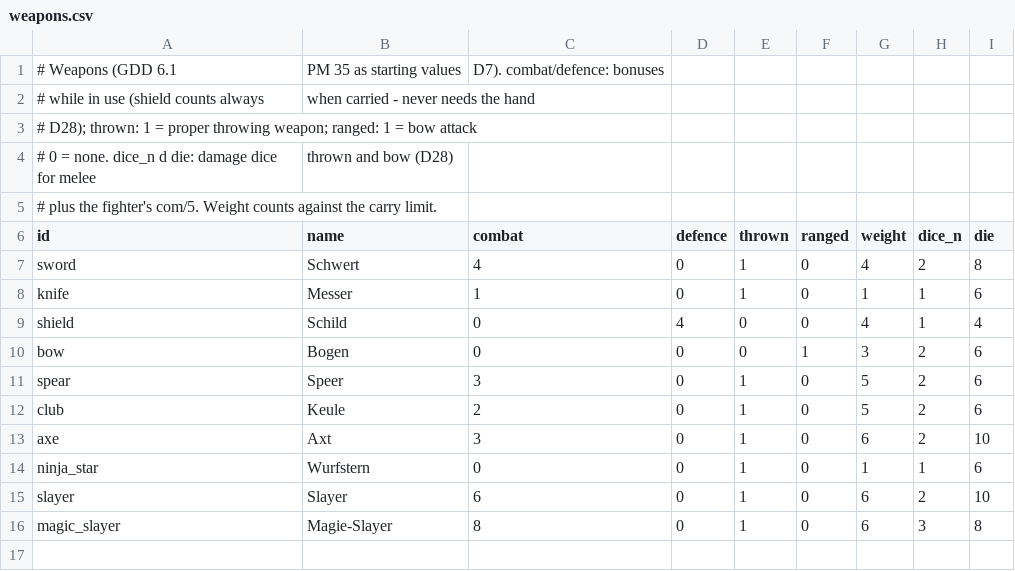
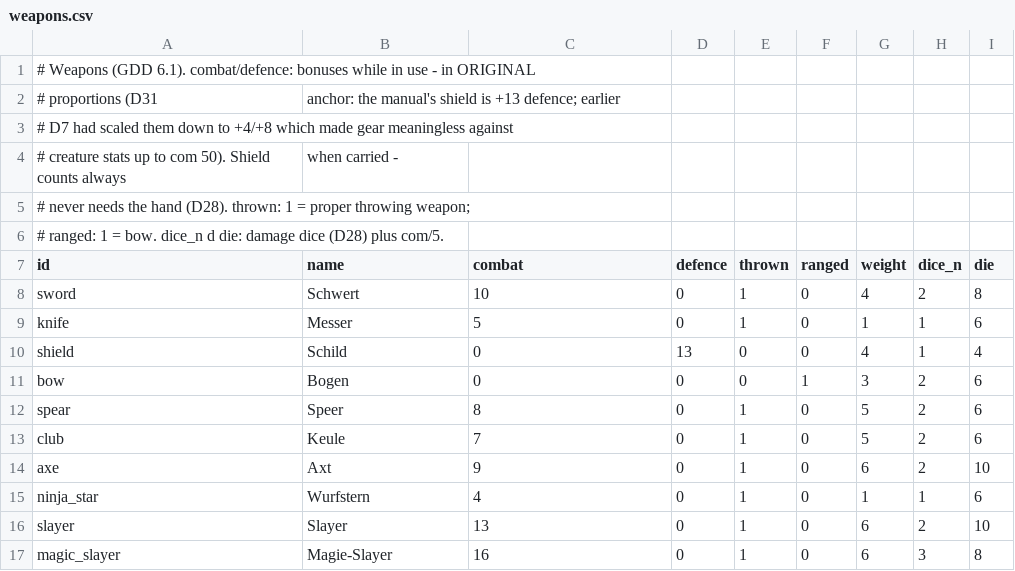
Before and after one commit to cadextcp/lords-of-chaos-agon, a CSV file: data/weapons.csv, drawn as a sheet.

Commit message:
Gear matters: weapon bonuses in original proportions (D31) + arena 2-item rule
Arena finding (2000 runs): with the D7-scaled bonuses (sword +4, magic
slayer +8, shield +4) weapon-capable creatures won ~0% of the mid-field
battles - equipment did not shape fights at all. D31 restores original
proportions (anchor: the original shield is +13 defence):

- sword +10, spear +8, club +7, axe +9, slayer +13, magic slayer +16,
  knife +5, ninja star +4 combat; shield +13 defence (carried only)
- validated in the arena (2 items per unit now, so weapon + shield
  combos occur): mid-field (no dragons) giant 4.7% -> 10.9% wins,
  troll 0.3% -> 3.0%, vampire 0.65% -> 1.9%; magic slayer holders are
  the strongest weapon build (66 holder wins), 11% of winners carry a
  shield; dragons stay apex (~95%); Spearman win-vs-cost stable ~0.7
- selftests updated to the new table values; GDD 6.1 gains the
  combat-bonus column + the D31 rationale, decision D31, lexicon
  shield text

```diff
--- a/data/weapons.csv
+++ b/data/weapons.csv
@@ -1,16 +1,17 @@
-# Weapons (GDD 6.1, PM 35 as starting values, D7). combat/defence: bonuses
-# while in use (shield counts always, when carried - never needs the hand,
-# D28); thrown: 1 = proper throwing weapon; ranged: 1 = bow attack,
-# 0 = none. dice_n d die: damage dice for melee, thrown and bow (D28),
-# plus the fighter's com/5. Weight counts against the carry limit.
+# Weapons (GDD 6.1). combat/defence: bonuses while in use - in ORIGINAL
+# proportions (D31, anchor: the manual's shield is +13 defence; earlier
+# D7 had scaled them down to +4/+8 which made gear meaningless against
+# creature stats up to com 50). Shield counts always, when carried -
+# never needs the hand (D28). thrown: 1 = proper throwing weapon;
+# ranged: 1 = bow. dice_n d die: damage dice (D28) plus com/5.
 id,name,combat,defence,thrown,ranged,weight,dice_n,die
-sword,Schwert,4,0,1,0,4,2,8
-knife,Messer,1,0,1,0,1,1,6
-shield,Schild,0,4,0,0,4,1,4
+sword,Schwert,10,0,1,0,4,2,8
+knife,Messer,5,0,1,0,1,1,6
+shield,Schild,0,13,0,0,4,1,4
 bow,Bogen,0,0,0,1,3,2,6
-spear,Speer,3,0,1,0,5,2,6
-club,Keule,2,0,1,0,5,2,6
-axe,Axt,3,0,1,0,6,2,10
-ninja_star,Wurfstern,0,0,1,0,1,1,6
-slayer,Slayer,6,0,1,0,6,2,10
-magic_slayer,Magie-Slayer,8,0,1,0,6,3,8
+spear,Speer,8,0,1,0,5,2,6
+club,Keule,7,0,1,0,5,2,6
+axe,Axt,9,0,1,0,6,2,10
+ninja_star,Wurfstern,4,0,1,0,1,1,6
+slayer,Slayer,13,0,1,0,6,2,10
+magic_slayer,Magie-Slayer,16,0,1,0,6,3,8
```
Also changed, not shown: 5 other files.
